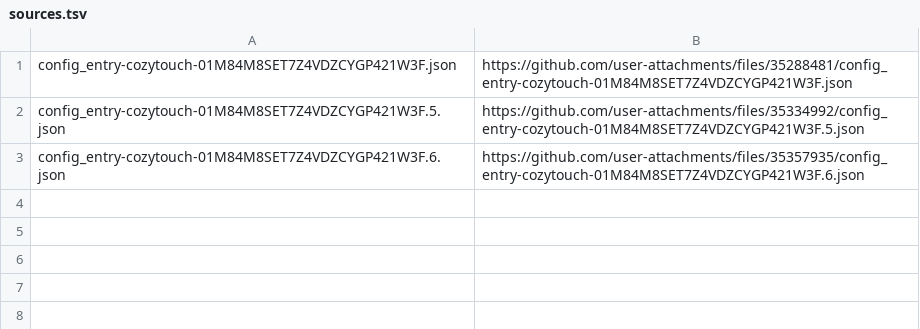
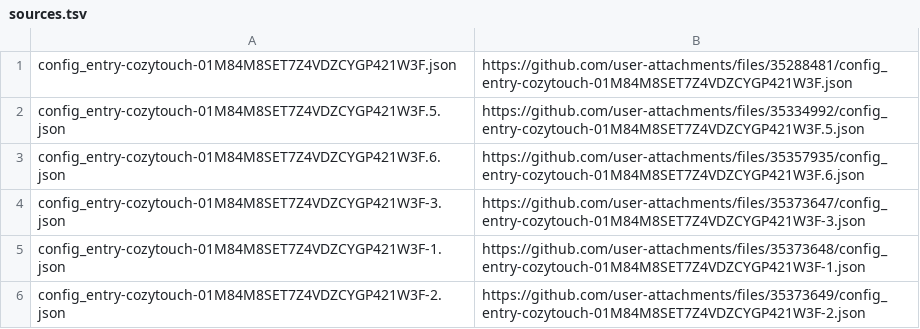
Before and after one commit to mathieuletyrant/cozytouch-hacs, a TSV file: 229/sources.tsv, drawn as a sheet; the diff names each change by its address in the sheet, - before the commit and + after, or states it on an @@ line.

```diff
--- a/229/sources.tsv
+++ b/229/sources.tsv
+row 4: config_entry-cozytouch-01M84M8SET7Z4VDZCYGP421W3F-3.json | https://github.com/user-attachments/files/35373647/config_entry-cozytouch-01M84M8SET7Z4VDZCYGP421W3F-3.json
+row 5: config_entry-cozytouch-01M84M8SET7Z4VDZCYGP421W3F-1.json | https://github.com/user-attachments/files/35373648/config_entry-cozytouch-01M84M8SET7Z4VDZCYGP421W3F-1.json
+row 6: config_entry-cozytouch-01M84M8SET7Z4VDZCYGP421W3F-2.json | https://github.com/user-attachments/files/35373649/config_entry-cozytouch-01M84M8SET7Z4VDZCYGP421W3F-2.json
```
Also changed, not shown: 3 other files.
